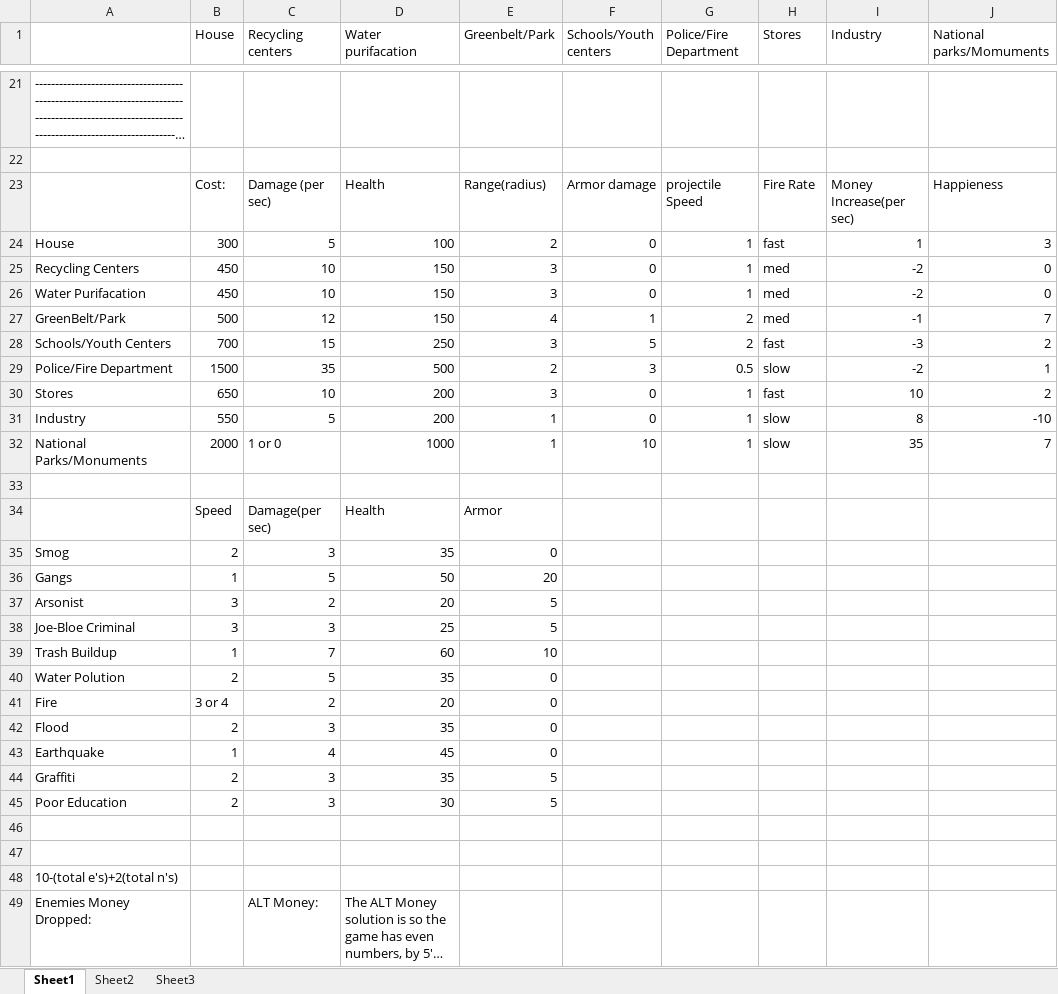
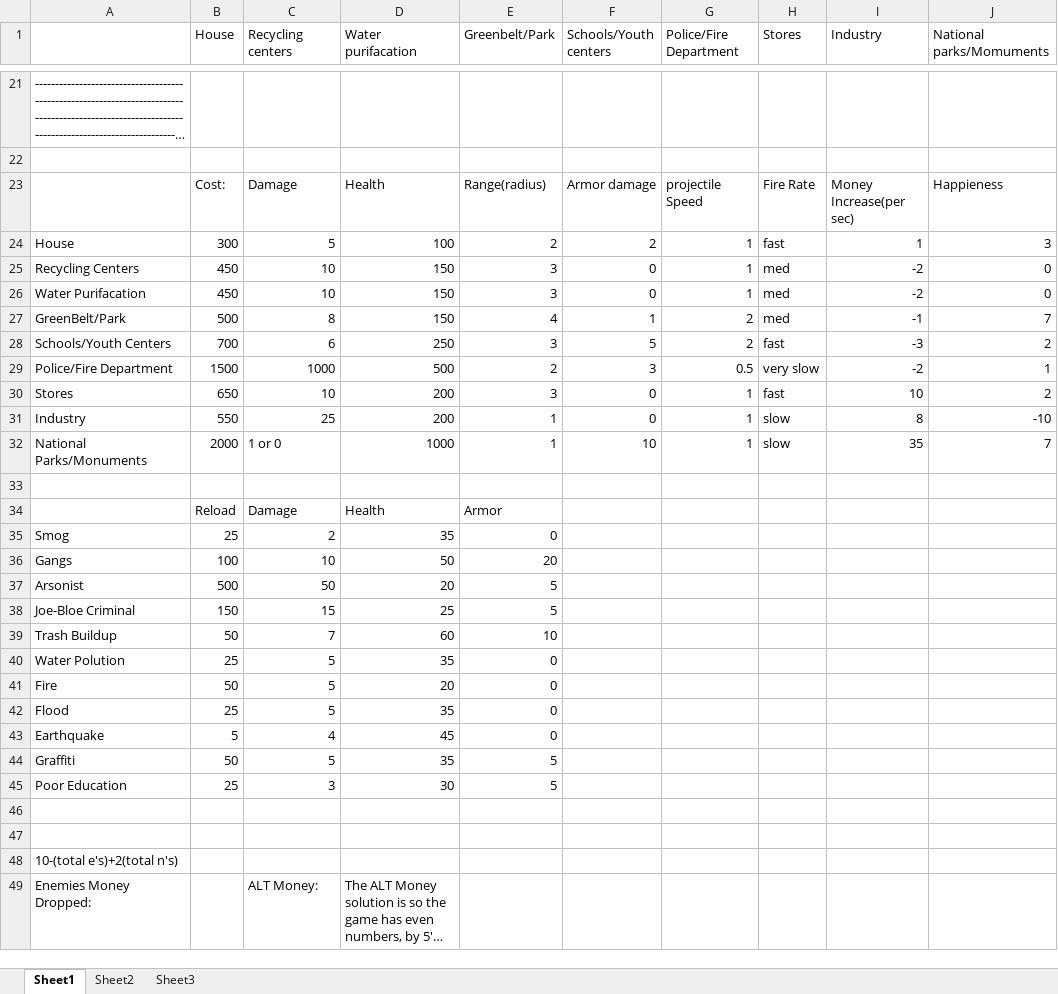
Before and after one commit to ylh/ogpc-5-team-agents-of-the-bsod, an Excel workbook: OGPC5 Game/Project Resources/Design/Towers vs. Enemies chart.xlsx, sheet Sheet1, drawn as a sheet; only a part is shown, gaps mark what is left out; long unchanged cells end in …; values as stored, in another font and other column widths than the file's, no borders; the diff names each change by its address in the sheet, - before the commit and + after, or states it on an @@ line.

Commit message:
Enemies shoot now, but it's in progress

```diff
--- a/OGPC5 Game/Project Resources/Design/Towers vs. Enemies chart.xlsx (sheet Sheet1)
+++ b/OGPC5 Game/Project Resources/Design/Towers vs. Enemies chart.xlsx (sheet Sheet1)
-C23 (Recycling centers): Damage (per sec)
+C23 (Recycling centers): Damage
-F24 (Schools/Youth centers): 0
+F24 (Schools/Youth centers): 2
-C27 (Recycling centers): 12
+C27 (Recycling centers): 8
-C28 (Recycling centers): 15
+C28 (Recycling centers): 6
-C29 (Recycling centers): 35
+C29 (Recycling centers): 1000
-H29 (Stores): slow
+H29 (Stores): very slow
-C31 (Recycling centers): 5
+C31 (Recycling centers): 25
-B34 (House): Speed
+B34 (House): Reload
-C34 (Recycling centers): Damage(per sec)
+C34 (Recycling centers): Damage
-B35 (House): 2
+B35 (House): 25
-C35 (Recycling centers): 3
+C35 (Recycling centers): 2
-B36 (House): 1
+B36 (House): 100
-C36 (Recycling centers): 5
+C36 (Recycling centers): 10
-B37 (House): 3
+B37 (House): 500
-C37 (Recycling centers): 2
+C37 (Recycling centers): 50
-B38 (House): 3
+B38 (House): 150
-C38 (Recycling centers): 3
+C38 (Recycling centers): 15
-B39 (House): 1
+B39 (House): 50
-B40 (House): 2
+B40 (House): 25
-B41 (House): 3 or 4
+B41 (House): 50
-C41 (Recycling centers): 2
+C41 (Recycling centers): 5
-B42 (House): 2
+B42 (House): 25
-C42 (Recycling centers): 3
+C42 (Recycling centers): 5
-B43 (House): 1
+B43 (House): 5
-B44 (House): 2
+B44 (House): 50
-C44 (Recycling centers): 3
+C44 (Recycling centers): 5
-B45 (House): 2
+B45 (House): 25
```
Also changed, not shown: 9 other files.
